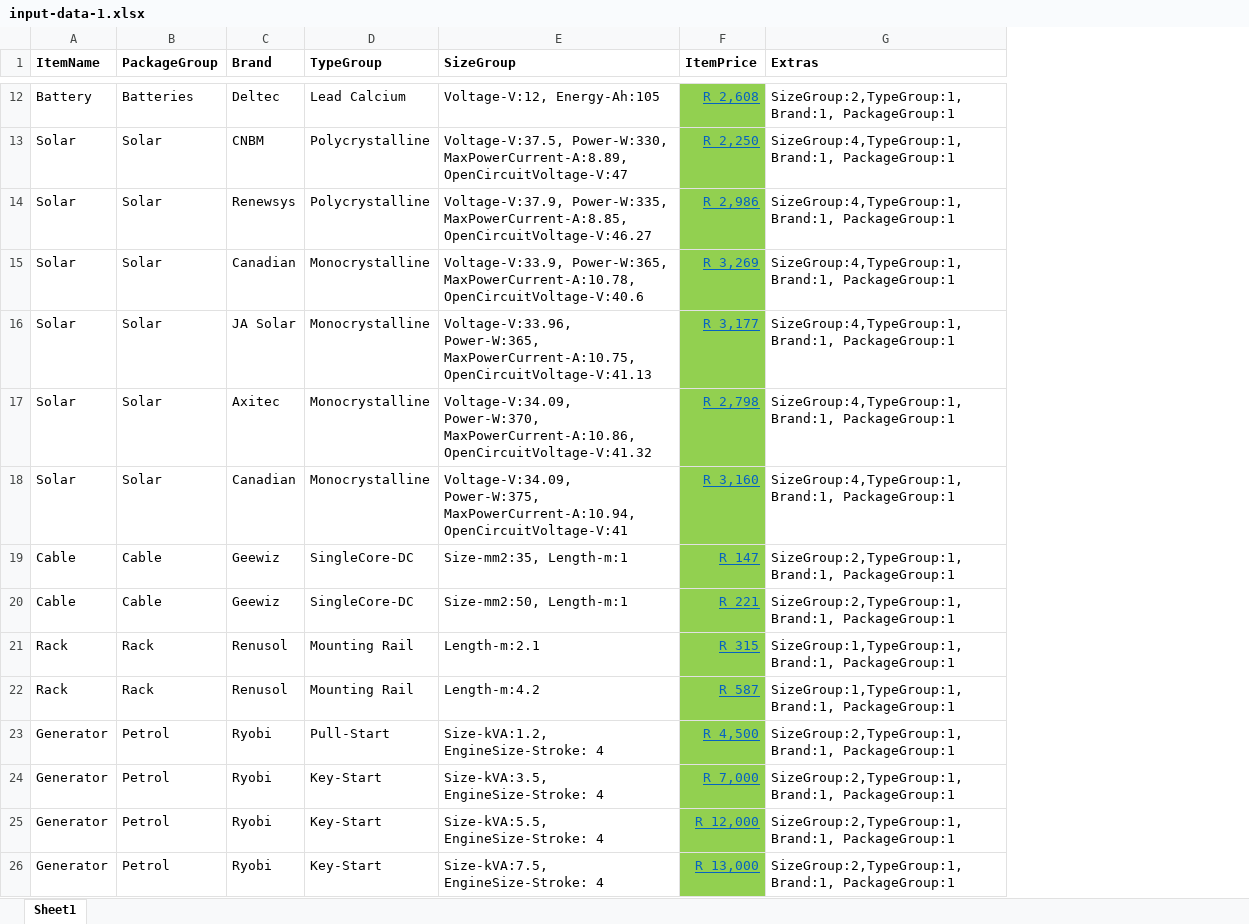
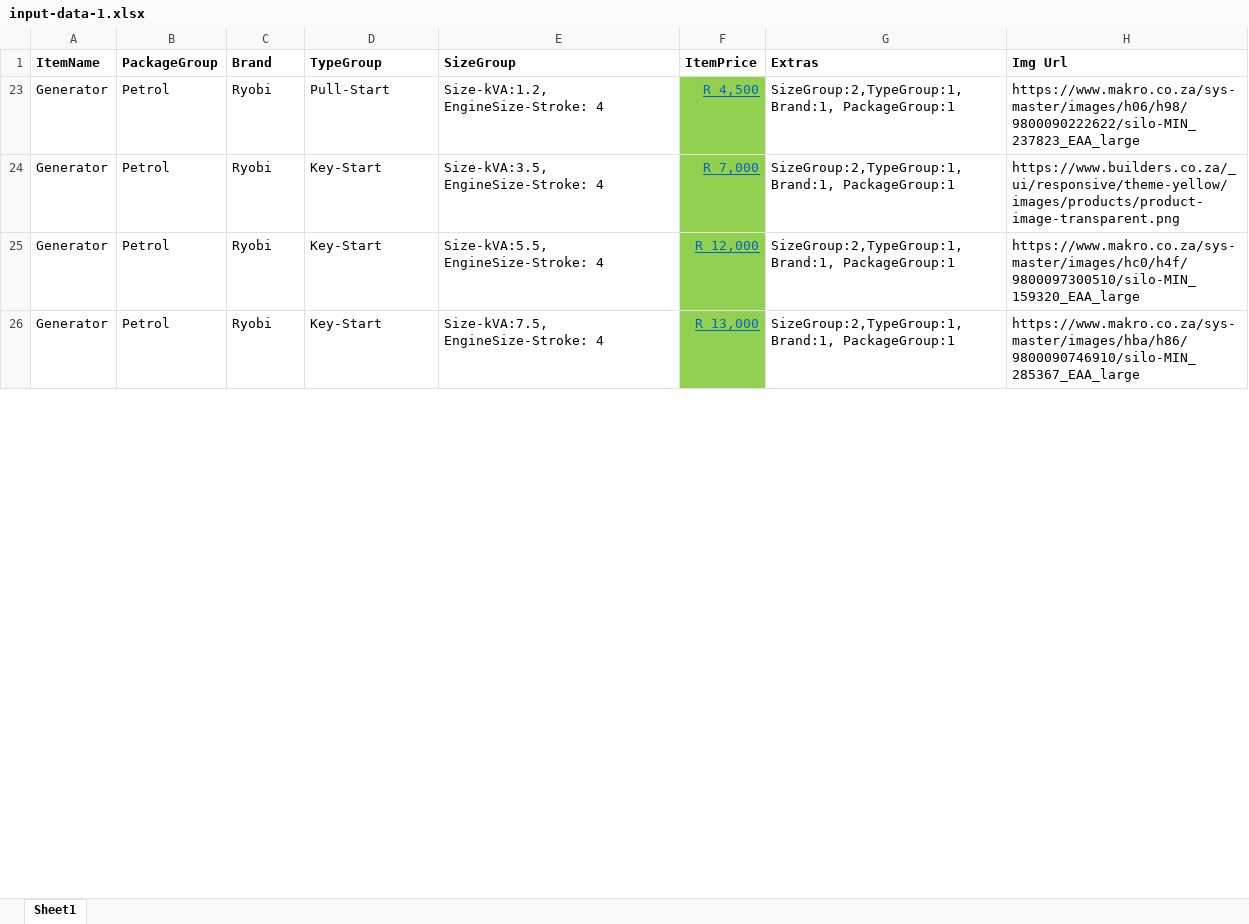
Before and after one commit to sipho-mancam/novapower, an Excel workbook: input-data-1.xlsx, sheet Sheet1, drawn as a sheet; only a part is shown, gaps mark what is left out; values as stored, in another font and other column widths than the file's, no borders; removed rows and columns are numbered as before the commit, all else as after; the diff covers the shown part only; the diff names each change by its address in the sheet, - before the commit and + after, or states it on an @@ line.

```diff
--- a/input-data-1.xlsx (sheet Sheet1)
+++ b/input-data-1.xlsx (sheet Sheet1)
+column H (Img Url), rows 23-26: https://www.makro.co.za/sys-master/images/h06/h98/9800090222622/silo-MIN_237823_EAA_large | https://www.builders.co.za/_ui/responsive/theme-yellow/images/products/product-image-transparent.png | https://www.makro.co.za/sys-master/images/hc0/h4f/9800097300510/silo-MIN_159320_EAA_large | https://www.makro.co.za/sys-master/images/hba/h86/9800090746910/silo-MIN_285367_EAA_large
@@ row 12 hidden: Battery | Batteries | Deltec | Lead Calcium | Voltage-V:12, Energy-Ah:105 | R 2,608 | SizeGroup:2,TypeGroup:1, Brand:1, PackageGroup:1 @@
@@ row 13 hidden: Solar | Solar | CNBM | Polycrystalline | Voltage-V:37.5, Power-W:330, MaxPowerCurrent-A:8.89, OpenCircuitVoltage-V:47 | R 2,250 | SizeGroup:4,TypeGroup:1, Brand:1, PackageGroup:1 @@
@@ row 14 hidden: Solar | Solar | Renewsys | Polycrystalline | Voltage-V:37.9, Power-W:335, MaxPowerCurrent-A:8.85, OpenCircuitVoltage-V:46.27 | R 2,986 | SizeGroup:4,TypeGroup:1, Brand:1, PackageGroup:1 @@
@@ row 15 hidden: Solar | Solar | Canadian | Monocrystalline | Voltage-V:33.9, Power-W:365, MaxPowerCurrent-A:10.78, OpenCircuitVoltage-V:40.6 | R 3,269 | SizeGroup:4,TypeGroup:1, Brand:1, PackageGroup:1 @@
@@ row 16 hidden: Solar | Solar | JA Solar | Monocrystalline | Voltage-V:33.96, Power-W:365, MaxPowerCurrent-A:10.75, OpenCircuitVoltage-V:41.13 | R 3,177 | SizeGroup:4,TypeGroup:1, Brand:1, PackageGroup:1 @@
@@ row 17 hidden: Solar | Solar | Axitec | Monocrystalline | Voltage-V:34.09, Power-W:370, MaxPowerCurrent-A:10.86, OpenCircuitVoltage-V:41.32 | R 2,798 | SizeGroup:4,TypeGroup:1, Brand:1, PackageGroup:1 @@
@@ row 18 hidden: Solar | Solar | Canadian | Monocrystalline | Voltage-V:34.09, Power-W:375, MaxPowerCurrent-A:10.94, OpenCircuitVoltage-V:41 | R 3,160 | SizeGroup:4,TypeGroup:1, Brand:1, PackageGroup:1 @@
@@ row 19 hidden: Cable | Cable | Geewiz | SingleCore-DC | Size-mm2:35, Length-m:1 | R 147 | SizeGroup:2,TypeGroup:1, Brand:1, PackageGroup:1 @@
@@ row 20 hidden: Cable | Cable | Geewiz | SingleCore-DC | Size-mm2:50, Length-m:1 | R 221 | SizeGroup:2,TypeGroup:1, Brand:1, PackageGroup:1 @@
@@ row 21 hidden: Rack | Rack | Renusol | Mounting Rail | Length-m:2.1 | R 315 | SizeGroup:1,TypeGroup:1, Brand:1, PackageGroup:1 @@
@@ row 22 hidden: Rack | Rack | Renusol | Mounting Rail | Length-m:4.2 | R 587 | SizeGroup:1,TypeGroup:1, Brand:1, PackageGroup:1 @@
```
Also changed, not shown: 50 hidden or unhidden rows elsewhere in this sheet, 4 other files.
